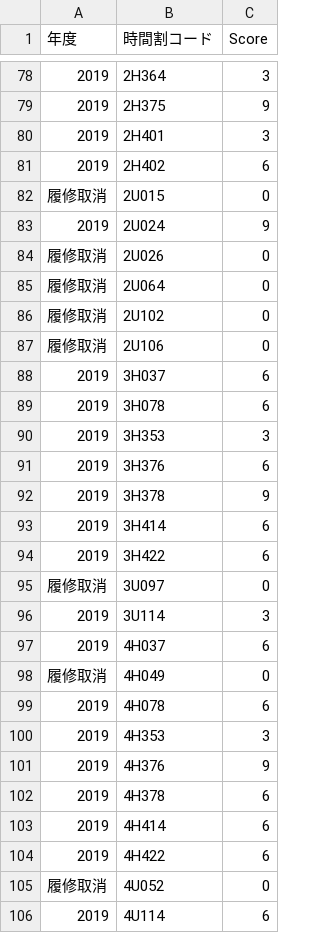
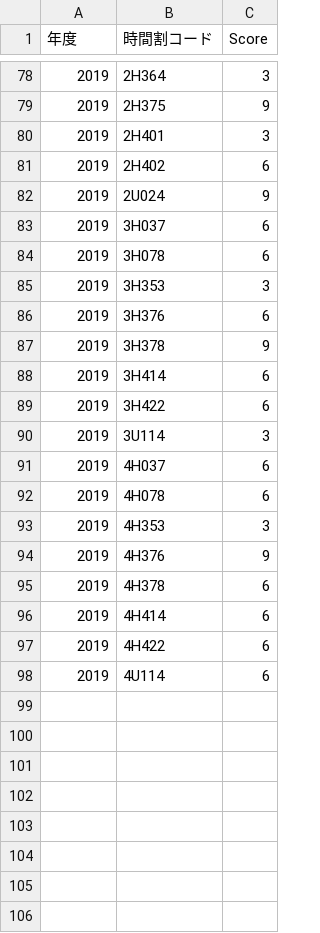
Before and after one commit to Jinyamyzk/Graduation-Reserach, a CSV file: globun_Syllabus/grade_A.csv, drawn as a sheet; only a part is shown, gaps mark what is left out.

```diff
--- a/globun_Syllabus/grade_A.csv
+++ b/globun_Syllabus/grade_A.csv
@@ -81,8 +81,3 @@
 2019,2H402,6
-履修取消,2U015,0
 2019,2U024,9
-履修取消,2U026,0
-履修取消,2U064,0
-履修取消,2U102,0
-履修取消,2U106,0
 2019,3H037,6
@@ -94,6 +89,4 @@
 2019,3H422,6
-履修取消,3U097,0
 2019,3U114,3
 2019,4H037,6
-履修取消,4H049,0
 2019,4H078,6
@@ -104,3 +97,2 @@
 2019,4H422,6
-履修取消,4U052,0
 2019,4U114,6
```
Also changed, not shown: 7 other files.
